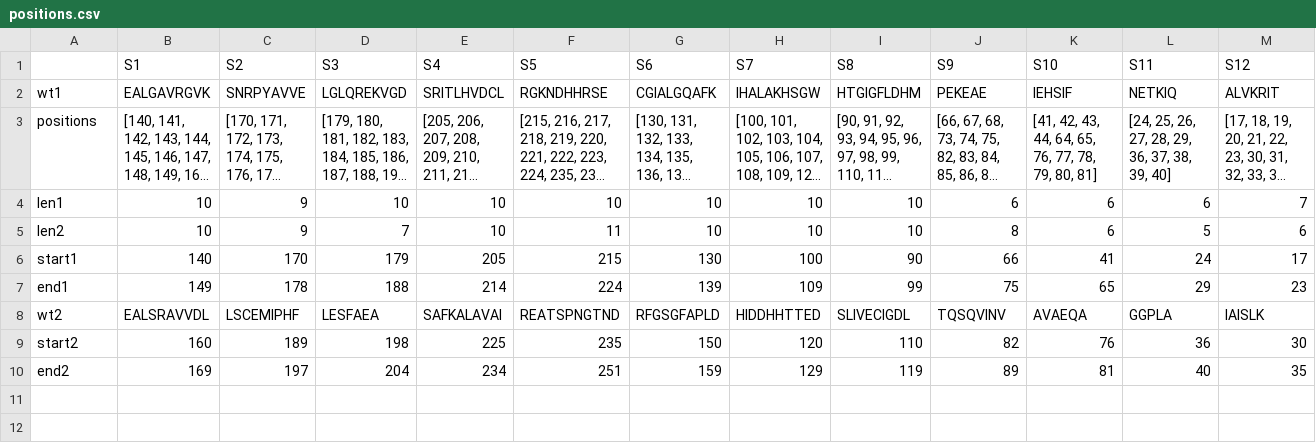
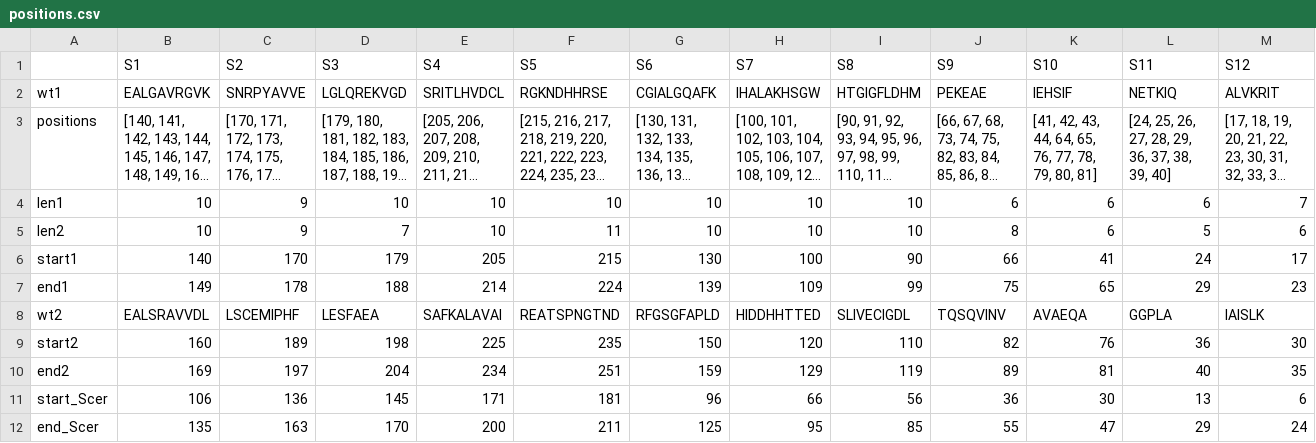
Before and after one commit to Lcarey/HIS3InterspeciesEpistasis, a CSV file: Data_Small_Tables/positions.csv, drawn as a sheet; long unchanged cells end in ….

Commit message:
mutation list with coordinates relative to Scer sequence is added

```diff
--- a/Data_Small_Tables/positions.csv
+++ b/Data_Small_Tables/positions.csv
@@ -10 +10,3 @@ start2	160	189	198	225	235	150	120	110	82	76	36	30
 end2	169	197	204	234	251	159	129	119	89	81	40	35
+start_Scer	106	136	145	171	181	96	66	56	36	30	13	6
+end_Scer	135	163	170	200	211	125	95	85	55	47	29	24
```
Also changed, not shown: 5 other files.
